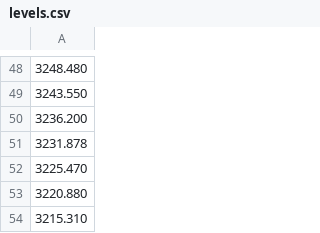
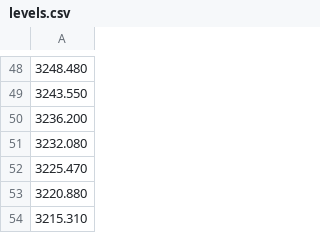
Before and after one commit to aedab/tradingview-webhook-alert, a CSV file: levels.csv, drawn as a sheet; only a part is shown, gaps mark what is left out; the diff names each change by its address in the sheet, - before the commit and + after, or states it on an @@ line.

```diff
--- a/levels.csv
+++ b/levels.csv
-A51: 3231.878
+A51: 3232.080
```
Also changed, not shown: 1 other file.
